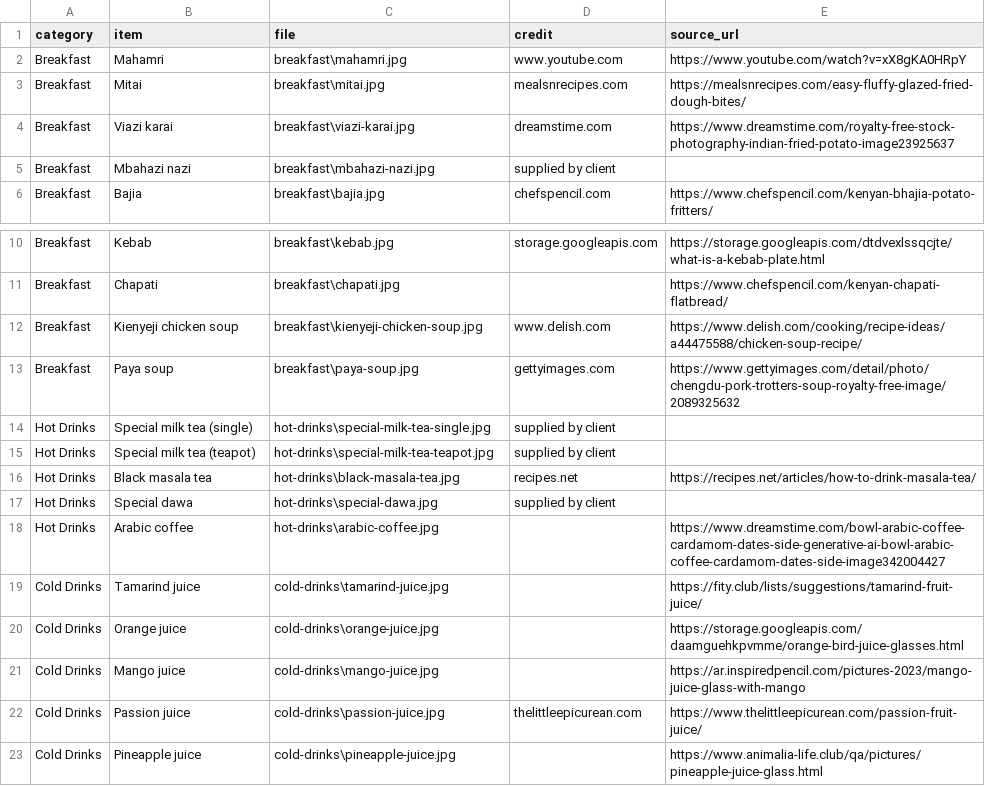
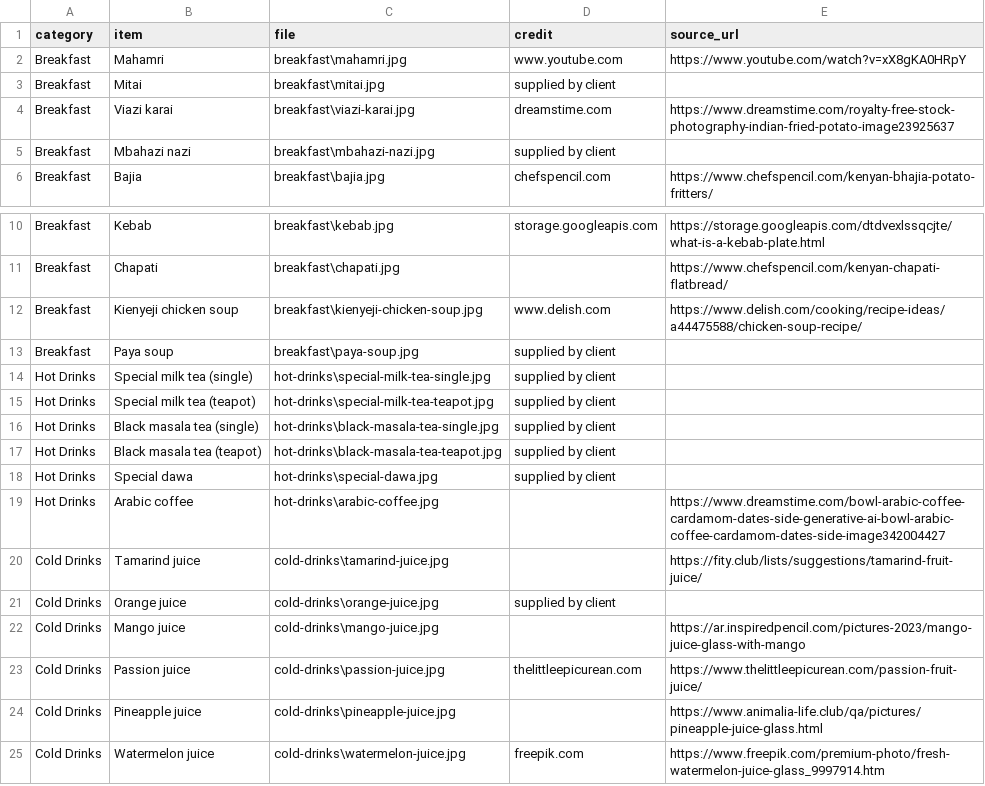
Before and after one commit to manucreations36-beep/buxtonbites, a CSV file: assets/credits.csv, drawn as a sheet; only a part is shown, gaps mark what is left out; the shorter side is filled out with more unchanged rows.

```diff
--- a/assets/credits.csv
+++ b/assets/credits.csv
@@ -2,3 +2,3 @@ category,item,file,credit,source_url
 Breakfast,Mahamri,breakfast\mahamri.jpg,www.youtube.com,https://www.youtube.com/watch?v=xX8gKA0HRpY
-Breakfast,Mitai,breakfast\mitai.jpg,mealsnrecipes.com,https://mealsnrecipes.com/easy-fluffy-glazed-fried-dough-bites/
+Breakfast,Mitai,breakfast\mitai.jpg,supplied by client,
 Breakfast,Viazi karai,breakfast\viazi-karai.jpg,dreamstime.com,https://www.dreamstime.com/royalty-free-stock-photography-indian-fried-potato-image23925637
@@ -12,6 +12,7 @@ Breakfast,Chapati,breakfast\chapati.jpg,,https://www.chefspencil.com/kenyan-chap
 Breakfast,Kienyeji chicken soup,breakfast\kienyeji-chicken-soup.jpg,www.delish.com,https://www.delish.com/cooking/recipe-ideas/a44475588/chicken-soup-recipe/
-Breakfast,Paya soup,breakfast\paya-soup.jpg,gettyimages.com,https://www.gettyimages.com/detail/photo/chengdu-pork-trotters-soup-royalty-free-image/2089325632
+Breakfast,Paya soup,breakfast\paya-soup.jpg,supplied by client,
 Hot Drinks,Special milk tea (single),hot-drinks\special-milk-tea-single.jpg,supplied by client,
 Hot Drinks,Special milk tea (teapot),hot-drinks\special-milk-tea-teapot.jpg,supplied by client,
-Hot Drinks,Black masala tea,hot-drinks\black-masala-tea.jpg,recipes.net,https://recipes.net/articles/how-to-drink-masala-tea/
+Hot Drinks,Black masala tea (single),hot-drinks\black-masala-tea-single.jpg,supplied by client,
+Hot Drinks,Black masala tea (teapot),hot-drinks\black-masala-tea-teapot.jpg,supplied by client,
 Hot Drinks,Special dawa,hot-drinks\special-dawa.jpg,supplied by client,
@@ -19,3 +20,3 @@ Hot Drinks,Arabic coffee,hot-drinks\arabic-coffee.jpg,,https://www.dreamstime.co
 Cold Drinks,Tamarind juice,cold-drinks\tamarind-juice.jpg,,https://fity.club/lists/suggestions/tamarind-fruit-juice/
-Cold Drinks,Orange juice,cold-drinks\orange-juice.jpg,,https://storage.googleapis.com/daamguehkpvmme/orange-bird-juice-glasses.html
+Cold Drinks,Orange juice,cold-drinks\orange-juice.jpg,supplied by client,
 Cold Drinks,Mango juice,cold-drinks\mango-juice.jpg,,https://ar.inspiredpencil.com/pictures-2023/mango-juice-glass-with-mango
```
Also changed, not shown: 10 other files.
